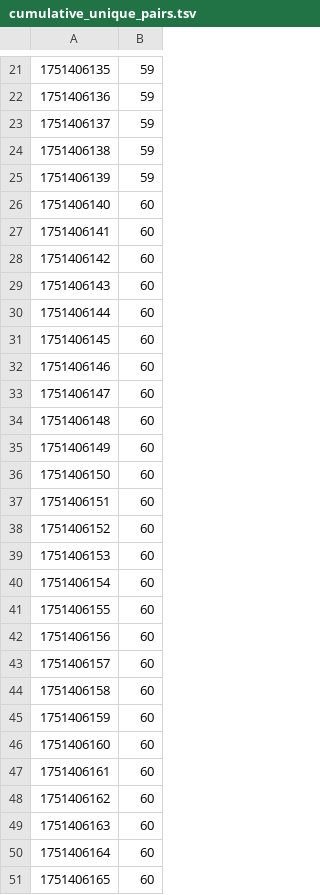
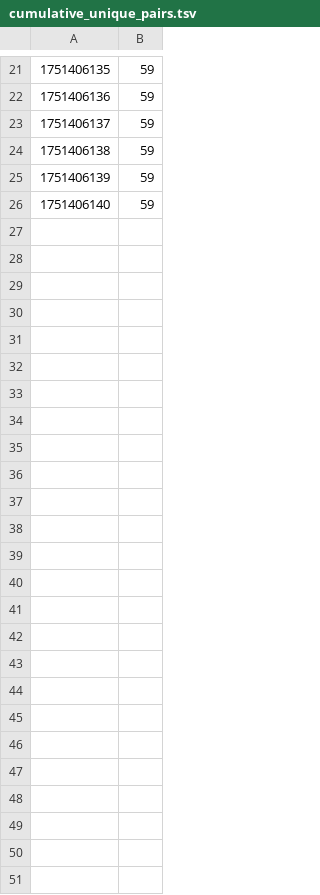
Before and after one commit to AlexGudis/Othello_hash_modified, a TSV file: code/eco_tech_trace_1/out/cumulative_unique_pairs.tsv, drawn as a sheet; only a part is shown, gaps mark what is left out.

```diff
--- a/code/eco_tech_trace_1/out/cumulative_unique_pairs.tsv
+++ b/code/eco_tech_trace_1/out/cumulative_unique_pairs.tsv
@@ -25,27 +25,2 @@
 1751406139	59
-1751406140	60
-1751406141	60
-1751406142	60
-1751406143	60
-1751406144	60
-1751406145	60
-1751406146	60
-1751406147	60
-1751406148	60
-1751406149	60
-1751406150	60
-1751406151	60
-1751406152	60
-1751406153	60
-1751406154	60
-1751406155	60
-1751406156	60
-1751406157	60
-1751406158	60
-1751406159	60
-1751406160	60
-1751406161	60
-1751406162	60
-1751406163	60
-1751406164	60
-1751406165	60
+1751406140	59
```
Also changed, not shown: code/eco_tech_trace_1/out/cumulative_unique_triples.tsv, code/eco_tech_trace_1/out/new_pairs_per_sec.tsv, 16 other files.
